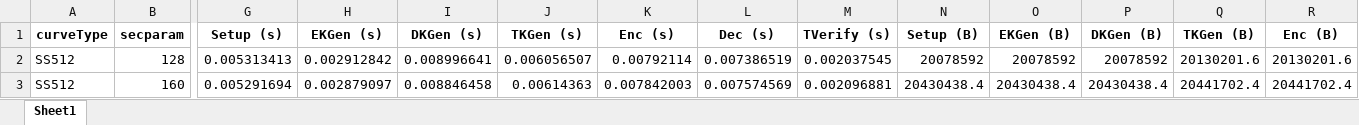
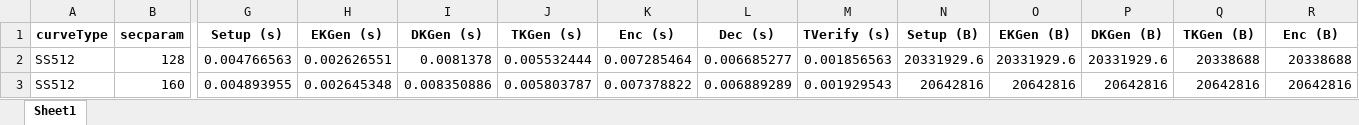
Before and after one commit to BatchClayderman/Cryptography-Schemes, an Excel workbook: SchemeIBMETR/SchemeIBMETR.xlsx, sheet Sheet1, drawn as a sheet; only a part is shown, gaps mark what is left out; values as stored, in another font and other column widths than the file's, no borders; the diff covers the shown part only; the diff names each change by its address in the sheet, - before the commit and + after, or states it on an @@ line.

```diff
--- a/SchemeIBMETR/SchemeIBMETR.xlsx (sheet Sheet1)
+++ b/SchemeIBMETR/SchemeIBMETR.xlsx (sheet Sheet1)
-G2 (Setup (s)): 0.005313413
+G2 (Setup (s)): 0.004766563
-H2 (EKGen (s)): 0.002912842
+H2 (EKGen (s)): 0.002626551
-I2 (DKGen (s)): 0.008996641
+I2 (DKGen (s)): 0.0081378
-J2 (TKGen (s)): 0.006056507
+J2 (TKGen (s)): 0.005532444
-K2 (Enc (s)): 0.00792114
+K2 (Enc (s)): 0.007285464
-L2 (Dec (s)): 0.007386519
+L2 (Dec (s)): 0.006685277
-M2 (TVerify (s)): 0.002037545
+M2 (TVerify (s)): 0.001856563
-N2 (Setup (B)): 20078592
+N2 (Setup (B)): 20331929.6
-O2 (EKGen (B)): 20078592
+O2 (EKGen (B)): 20331929.6
-P2 (DKGen (B)): 20078592
+P2 (DKGen (B)): 20331929.6
-Q2 (TKGen (B)): 20130201.6
+Q2 (TKGen (B)): 20338688
-R2 (Enc (B)): 20130201.6
+R2 (Enc (B)): 20338688
-G3 (Setup (s)): 0.005291694
+G3 (Setup (s)): 0.004893955
-H3 (EKGen (s)): 0.002879097
+H3 (EKGen (s)): 0.002645348
-I3 (DKGen (s)): 0.008846458
+I3 (DKGen (s)): 0.008350886
-J3 (TKGen (s)): 0.00614363
+J3 (TKGen (s)): 0.005803787
-K3 (Enc (s)): 0.007842003
+K3 (Enc (s)): 0.007378822
-L3 (Dec (s)): 0.007574569
+L3 (Dec (s)): 0.006889289
-M3 (TVerify (s)): 0.002096881
+M3 (TVerify (s)): 0.001929543
-N3 (Setup (B)): 20430438.4
+N3 (Setup (B)): 20642816
-O3 (EKGen (B)): 20430438.4
+O3 (EKGen (B)): 20642816
-P3 (DKGen (B)): 20430438.4
+P3 (DKGen (B)): 20642816
-Q3 (TKGen (B)): 20441702.4
+Q3 (TKGen (B)): 20642816
-R3 (Enc (B)): 20441702.4
+R3 (Enc (B)): 20642816
```
Also changed, not shown: 120 edited cells elsewhere in this sheet, SchemeIBMETR/SchemeIBMECH.xlsx, 5 other files.
